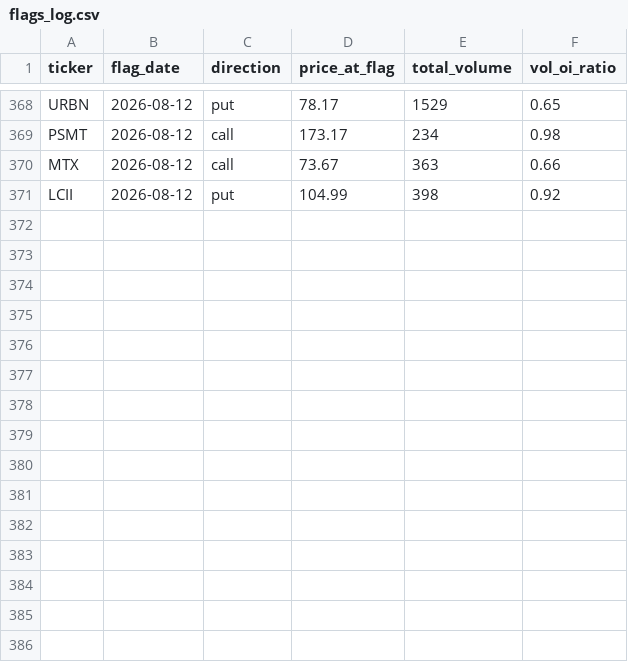
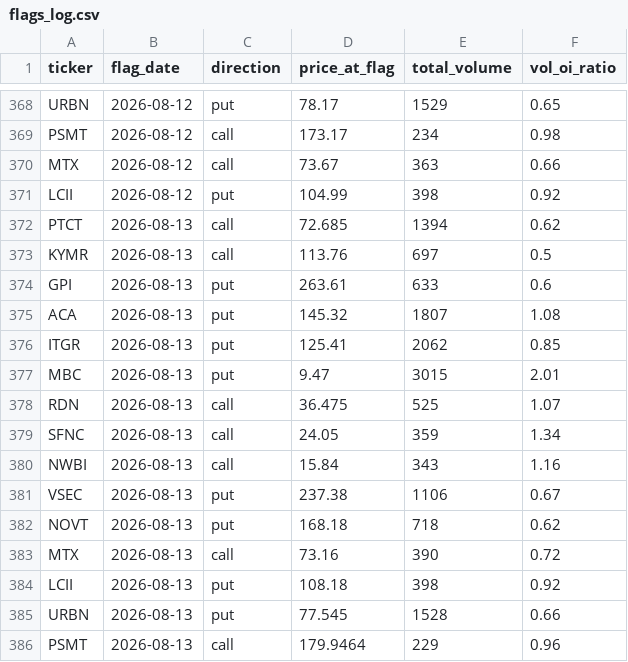
Before and after one commit to jarkjung-cmd/options-scanner, a CSV file: scanner/flags_log.csv, drawn as a sheet; only a part is shown, gaps mark what is left out; the diff names each change by its address in the sheet, - before the commit and + after, or states it on an @@ line.

```diff
--- a/scanner/flags_log.csv
+++ b/scanner/flags_log.csv
+row 372: PTCT | 2026-08-13 | call | 72.685 | 1394 | 0.62
+row 373: KYMR | 2026-08-13 | call | 113.76 | 697 | 0.5
+row 374: GPI | 2026-08-13 | put | 263.61 | 633 | 0.6
+row 375: ACA | 2026-08-13 | put | 145.32 | 1807 | 1.08
+row 376: ITGR | 2026-08-13 | put | 125.41 | 2062 | 0.85
+row 377: MBC | 2026-08-13 | put | 9.47 | 3015 | 2.01
+row 378: RDN | 2026-08-13 | call | 36.475 | 525 | 1.07
+row 379: SFNC | 2026-08-13 | call | 24.05 | 359 | 1.34
+row 380: NWBI | 2026-08-13 | call | 15.84 | 343 | 1.16
+row 381: VSEC | 2026-08-13 | put | 237.38 | 1106 | 0.67
+row 382: NOVT | 2026-08-13 | put | 168.18 | 718 | 0.62
+row 383: MTX | 2026-08-13 | call | 73.16 | 390 | 0.72
+row 384: LCII | 2026-08-13 | put | 108.18 | 398 | 0.92
+row 385: URBN | 2026-08-13 | put | 77.545 | 1528 | 0.66
+row 386: PSMT | 2026-08-13 | call | 179.9464 | 229 | 0.96
```
Also changed, not shown: scanner/unusual_options_today.csv, 3 other files.
